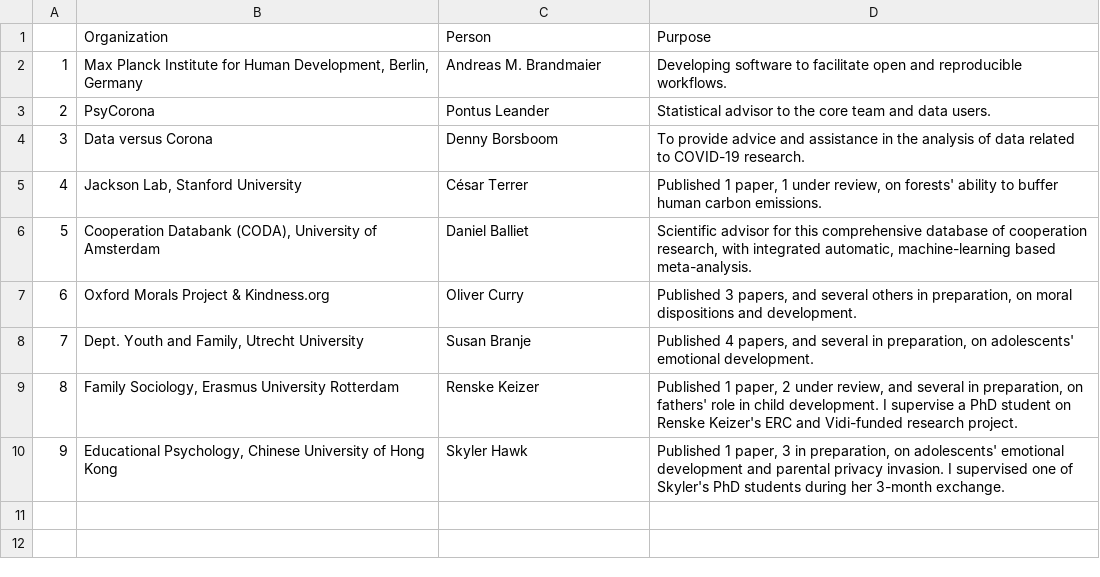
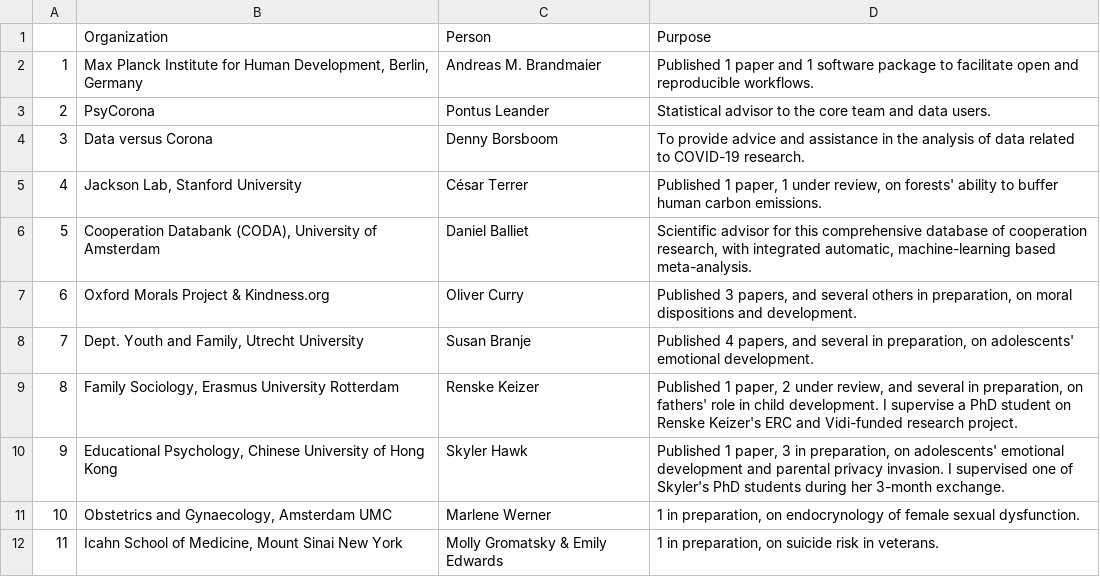
Before and after one commit to cjvanlissa/resume, a CSV file: Collaborations.csv, drawn as a sheet.

```diff
--- a/Collaborations.csv
+++ b/Collaborations.csv
@@ -1,3 +1,3 @@
 ,Organization,Person,Purpose
-1,"Max Planck Institute for Human Development, Berlin, Germany",Andreas M. Brandmaier,Developing software to facilitate open and reproducible workflows.
+1,"Max Planck Institute for Human Development, Berlin, Germany",Andreas M. Brandmaier,Published 1 paper and 1 software package to facilitate open and reproducible workflows.
 2,PsyCorona,Pontus Leander,Statistical advisor to the core team and data users.
@@ -10 +10,3 @@
 9,"Educational Psychology, Chinese University of Hong Kong",Skyler Hawk,"Published 1 paper, 3 in preparation, on adolescents' emotional development and parental privacy invasion. I supervised one of Skyler's PhD students during her 3-month exchange."
+10,"Obstetrics and Gynaecology, Amsterdam UMC",Marlene Werner,"1 in preparation, on endocrynology of female sexual dysfunction."
+11,"Icahn School of Medicine, Mount Sinai New York",Molly Gromatsky & Emily Edwards,"1 in preparation, on suicide risk in veterans."
```
Also changed, not shown: My publications.csv, conferences.csv, 12 other files.
